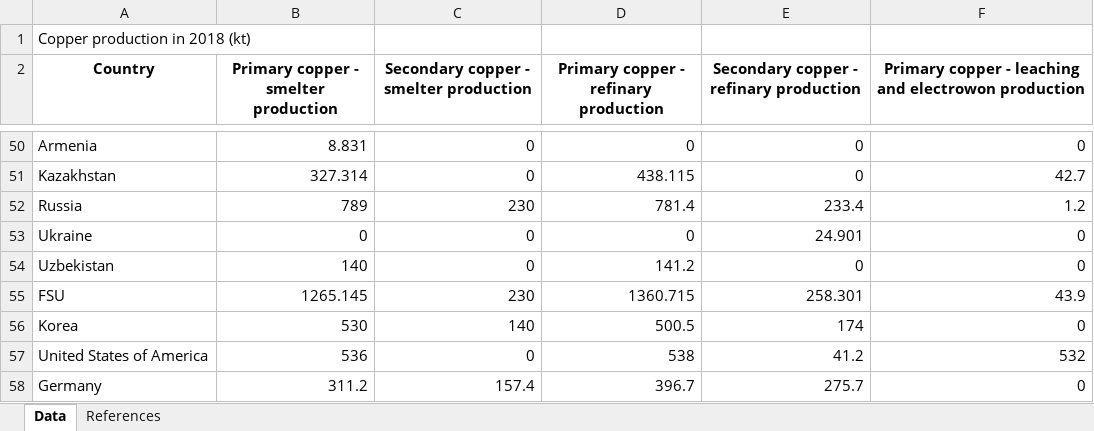
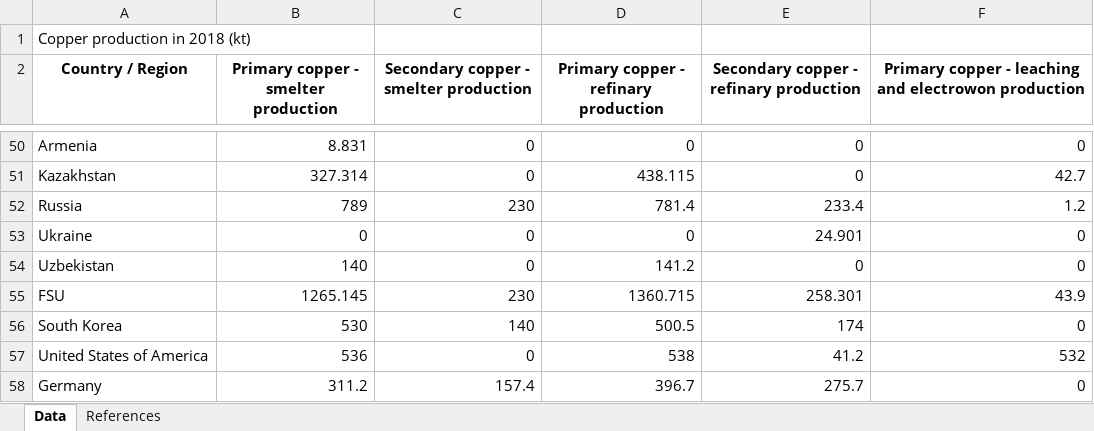
Before and after one commit to Follow-ETSAP/Industrial-energy-demands, an Excel workbook: 01_Production_quantities/Non-ferrous Metals/Copper_production.xlsx, sheet Data, drawn as a sheet; only a part is shown, gaps mark what is left out; values as stored, in another font and other column widths than the file's, no borders; the diff names each change by its address in the sheet, - before the commit and + after, or states it on an @@ line.

```diff
--- a/01_Production_quantities/Non-ferrous Metals/Copper_production.xlsx (sheet Data)
+++ b/01_Production_quantities/Non-ferrous Metals/Copper_production.xlsx (sheet Data)
-A2: Country
+A2: Country / Region
-A56 (Country / Region): Korea
+A56 (Country / Region): South Korea
```
Also changed, not shown: 01_Production_quantities/Chemical and Petrochemical/Aromatics_production.xlsx, 01_Production_quantities/Chemical and Petrochemical/Chlorine_production.xlsx, 6 other files.
